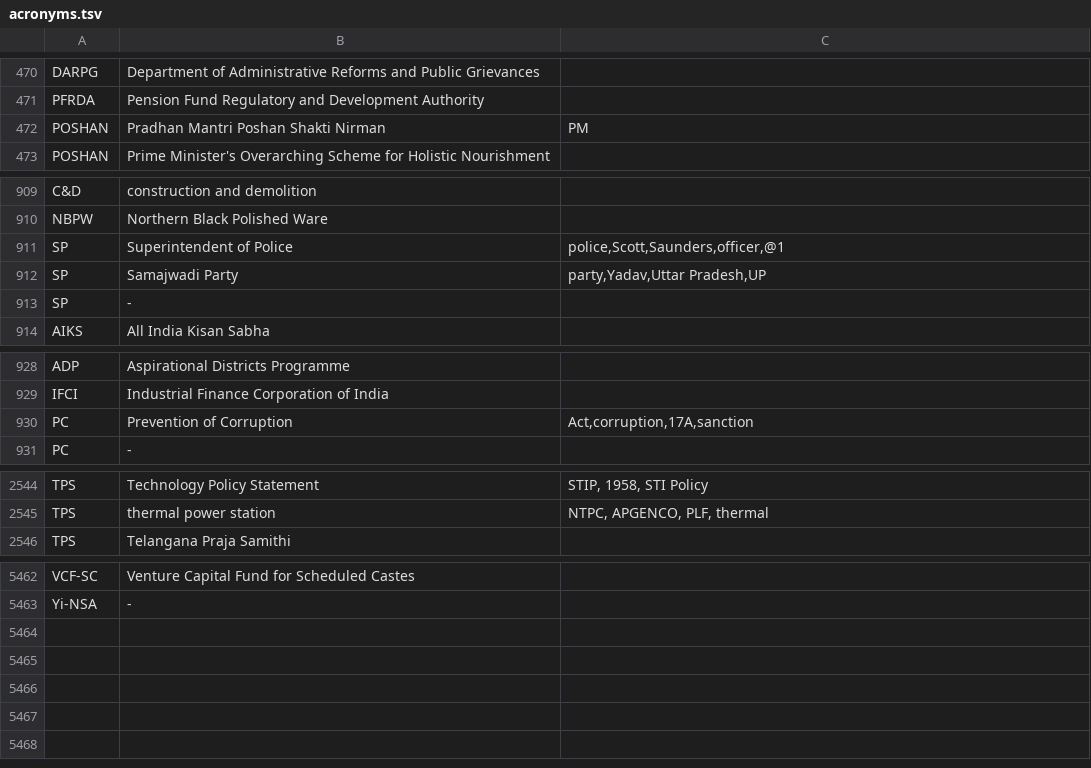
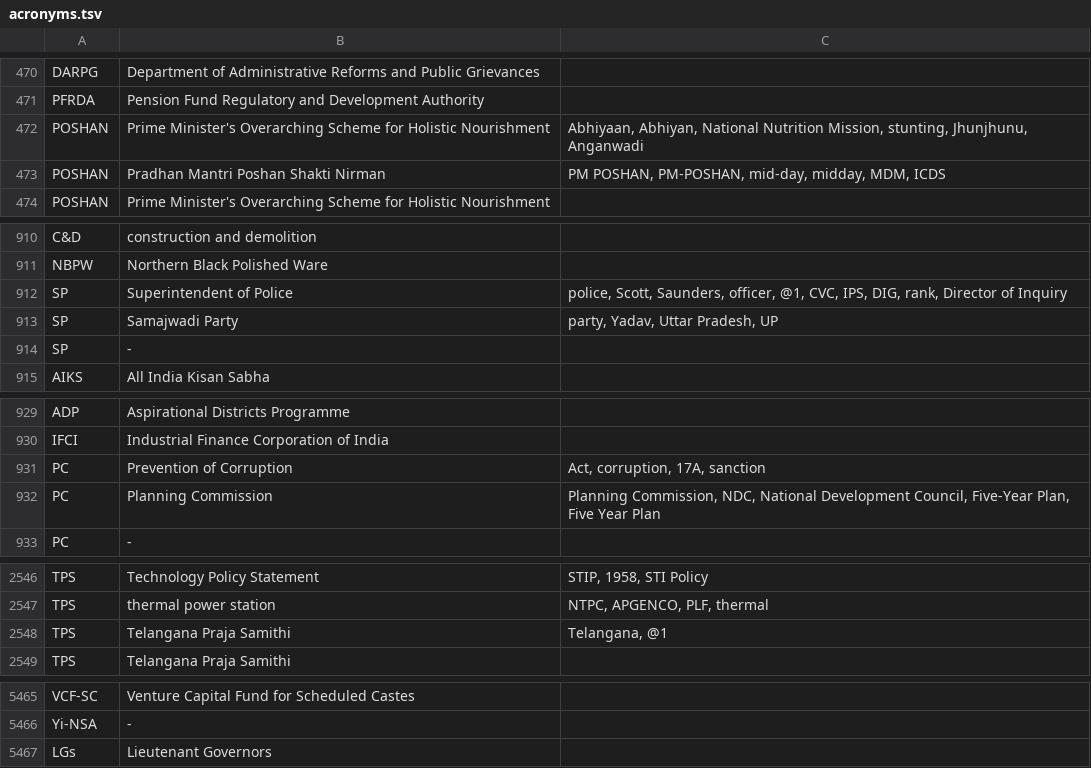
Before and after one commit to richie505/Group-app, a TSV file: tools/data/acronyms.tsv, drawn as a sheet; only a part is shown, gaps mark what is left out; the diff covers the shown part only.

```diff
--- a/tools/data/acronyms.tsv
+++ b/tools/data/acronyms.tsv
@@ -471,3 +471,4 @@ DARPG	Department of Administrative Reforms and Public Grievances
 PFRDA	Pension Fund Regulatory and Development Authority
-POSHAN	Pradhan Mantri Poshan Shakti Nirman	PM
+POSHAN	Prime Minister's Overarching Scheme for Holistic Nourishment	Abhiyaan, Abhiyan, National Nutrition Mission, stunting, Jhunjhunu, Anganwadi
+POSHAN	Pradhan Mantri Poshan Shakti Nirman	PM POSHAN, PM-POSHAN, mid-day, midday, MDM, ICDS
 POSHAN	Prime Minister's Overarching Scheme for Holistic Nourishment
@@ -910,4 +911,4 @@ C&D	construction and demolition
 NBPW	Northern Black Polished Ware
-SP	Superintendent of Police	police,Scott,Saunders,officer,@1
-SP	Samajwadi Party	party,Yadav,Uttar Pradesh,UP
+SP	Superintendent of Police	police, Scott, Saunders, officer, @1, CVC, IPS, DIG, rank, Director of Inquiry
+SP	Samajwadi Party	party, Yadav, Uttar Pradesh, UP
 SP	-
@@ -929,3 +930,4 @@ ADP	Aspirational Districts Programme
 IFCI	Industrial Finance Corporation of India
-PC	Prevention of Corruption	Act,corruption,17A,sanction
+PC	Prevention of Corruption	Act, corruption, 17A, sanction
+PC	Planning Commission	Planning Commission, NDC, National Development Council, Five-Year Plan, Five Year Plan
 PC	-
@@ -2545,2 +2547,3 @@ TPS	Technology Policy Statement	STIP, 1958, STI Policy
 TPS	thermal power station	NTPC, APGENCO, PLF, thermal
+TPS	Telangana Praja Samithi	Telangana, @1
 TPS	Telangana Praja Samithi
@@ -5463 +5466,2 @@ VCF-SC	Venture Capital Fund for Scheduled Castes
 Yi-NSA	-
+LGs	Lieutenant Governors
```
Also changed, not shown: 4 edited cells elsewhere in this file, 1 other file.
